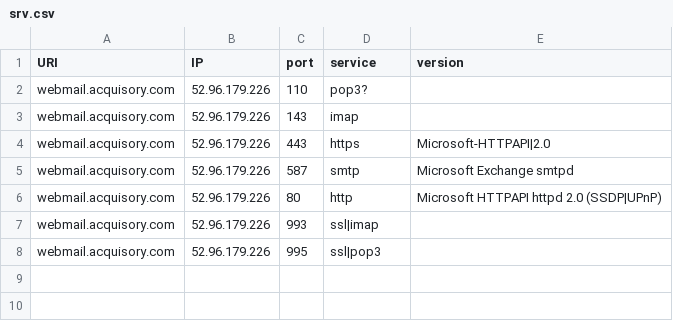
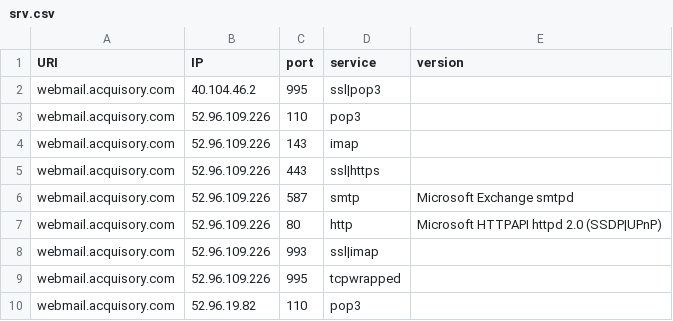
Before and after one commit to ayushmanchhabra/hacking, a CSV file: tools/bugbounty/targets/acquisory.com/srv.csv, drawn as a sheet.

```diff
--- a/tools/bugbounty/targets/acquisory.com/srv.csv
+++ b/tools/bugbounty/targets/acquisory.com/srv.csv
@@ -1,8 +1,10 @@
 URI,IP,port,service,version
-webmail.acquisory.com,52.96.179.226,110,pop3?,""
-webmail.acquisory.com,52.96.179.226,143,imap,""
-webmail.acquisory.com,52.96.179.226,443,https,"Microsoft-HTTPAPI|2.0"
-webmail.acquisory.com,52.96.179.226,587,smtp,"Microsoft Exchange smtpd"
-webmail.acquisory.com,52.96.179.226,80,http,"Microsoft HTTPAPI httpd 2.0 (SSDP|UPnP)"
-webmail.acquisory.com,52.96.179.226,993,ssl|imap,""
-webmail.acquisory.com,52.96.179.226,995,ssl|pop3,""
+webmail.acquisory.com,40.104.46.2,995,ssl|pop3,""
+webmail.acquisory.com,52.96.109.226,110,pop3,""
+webmail.acquisory.com,52.96.109.226,143,imap,""
+webmail.acquisory.com,52.96.109.226,443,ssl|https,""
+webmail.acquisory.com,52.96.109.226,587,smtp,"Microsoft Exchange smtpd"
+webmail.acquisory.com,52.96.109.226,80,http,"Microsoft HTTPAPI httpd 2.0 (SSDP|UPnP)"
+webmail.acquisory.com,52.96.109.226,993,ssl|imap,""
+webmail.acquisory.com,52.96.109.226,995,tcpwrapped,""
+webmail.acquisory.com,52.96.19.82,110,pop3,""
```
Also changed, not shown: tools/bugbounty/targets/acquisory.com/dns.csv, tools/bugbounty/targets/acquisory.com/ipdr.csv, 6 other files.
